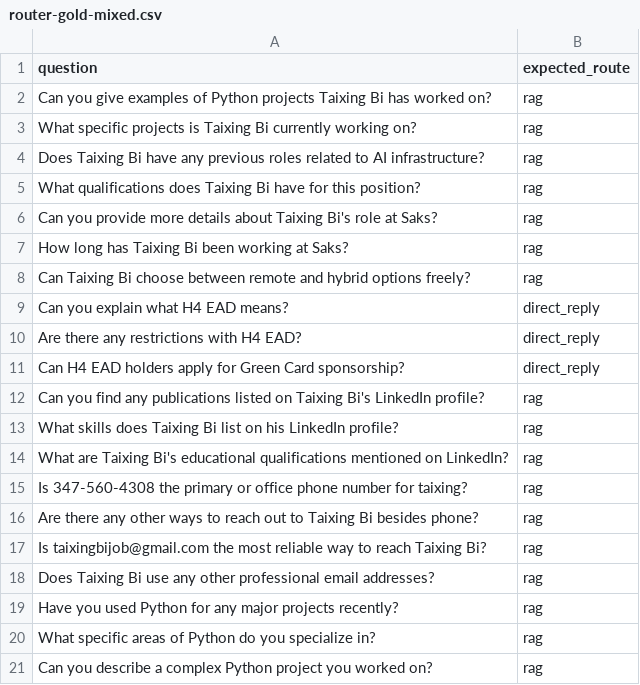
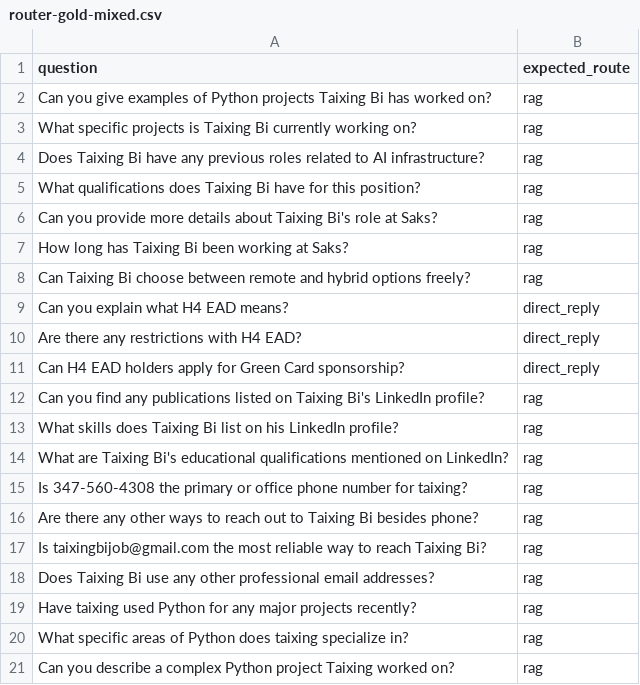
Before and after one commit to taixingbi/layer-orchestrator-v1, a CSV file: gold-test/data/router-gold-mixed.csv, drawn as a sheet.

```diff
--- a/gold-test/data/router-gold-mixed.csv
+++ b/gold-test/data/router-gold-mixed.csv
@@ -18,4 +18,4 @@ Is taixingbijob@gmail.com the most reliable way to reach Taixing Bi?,rag
 Does Taixing Bi use any other professional email addresses?,rag
-Have you used Python for any major projects recently?,rag
-What specific areas of Python do you specialize in?,rag
-Can you describe a complex Python project you worked on?,rag
+Have taixing used Python for any major projects recently?,rag
+What specific areas of Python does taixing specialize in?,rag
+Can you describe a complex Python project Taixing worked on?,rag
```
Also changed, not shown: 9 other files.
